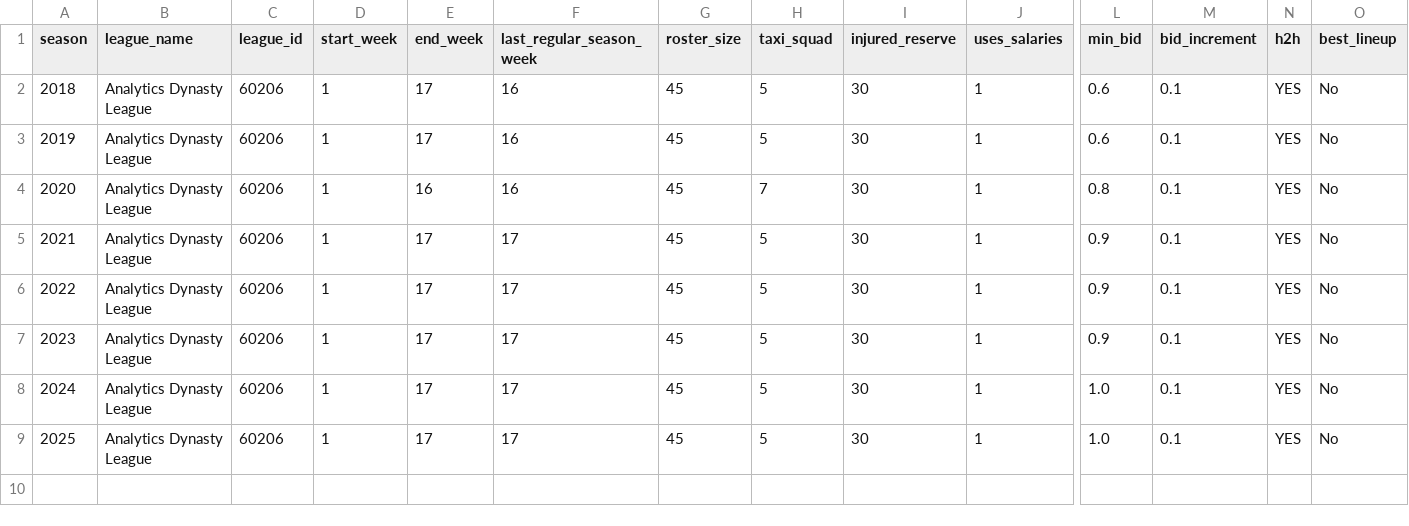
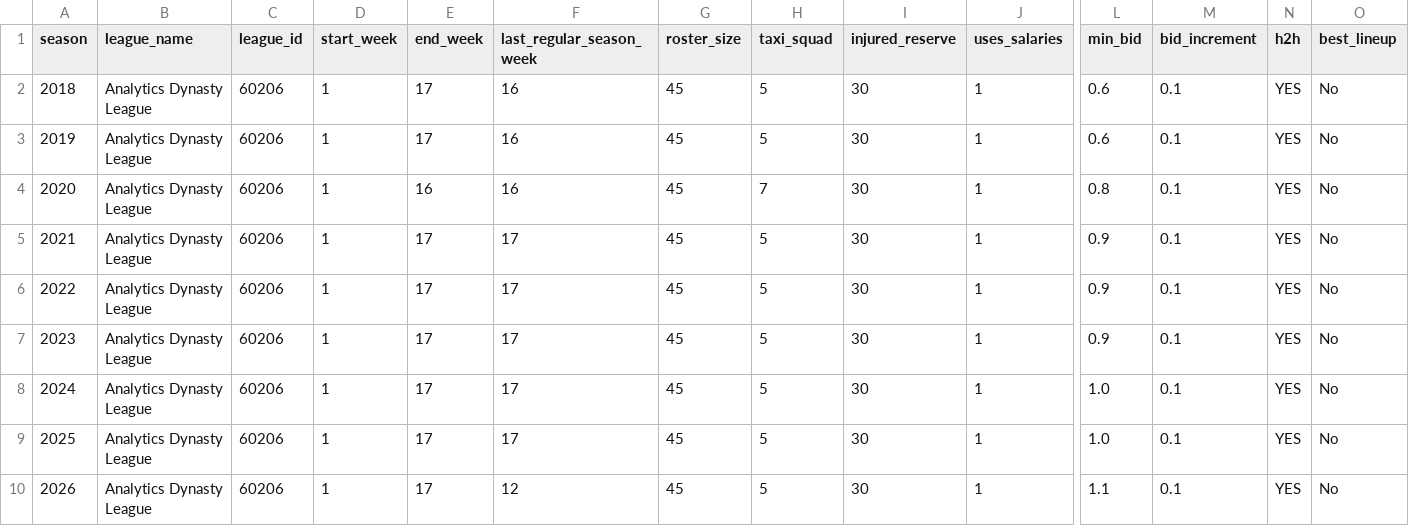
Before and after one commit to vitolytics/adl-data, a CSV file: data/leagueInfo/leagueInfo_all.csv, drawn as a sheet; only a part is shown, gaps mark what is left out; rows hold the shown columns only; the diff names each change by its address in the sheet, - before the commit and + after, or states it on an @@ line.

```diff
--- a/data/leagueInfo/leagueInfo_all.csv
+++ b/data/leagueInfo/leagueInfo_all.csv
+row 10: 2026 | Analytics Dynasty League | 60206 | 1 | 17 | 12 | 45 | 5 | 30 | 1 | 1.1 | 0.1 | YES | No
```
Also changed, not shown: data/franchises/franchises_2025.csv, 7 other files.
